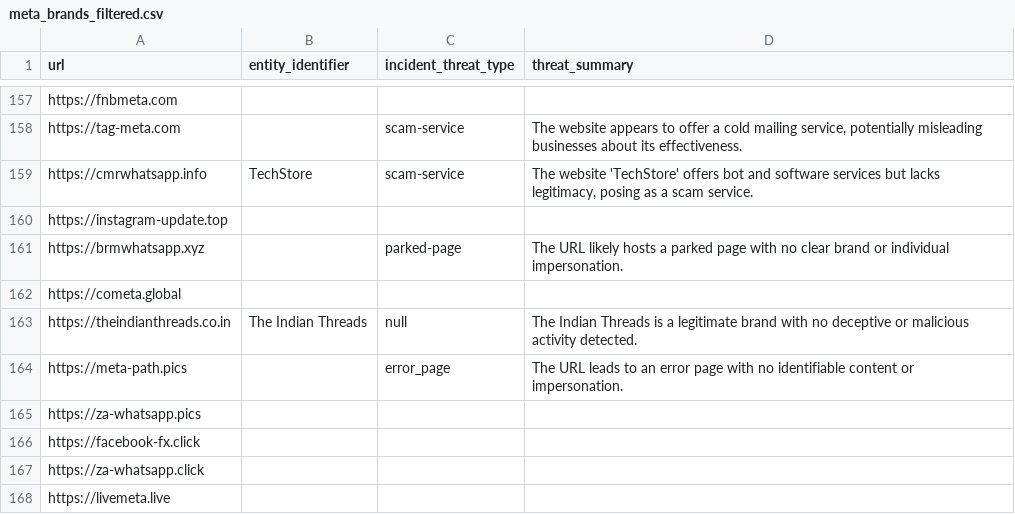
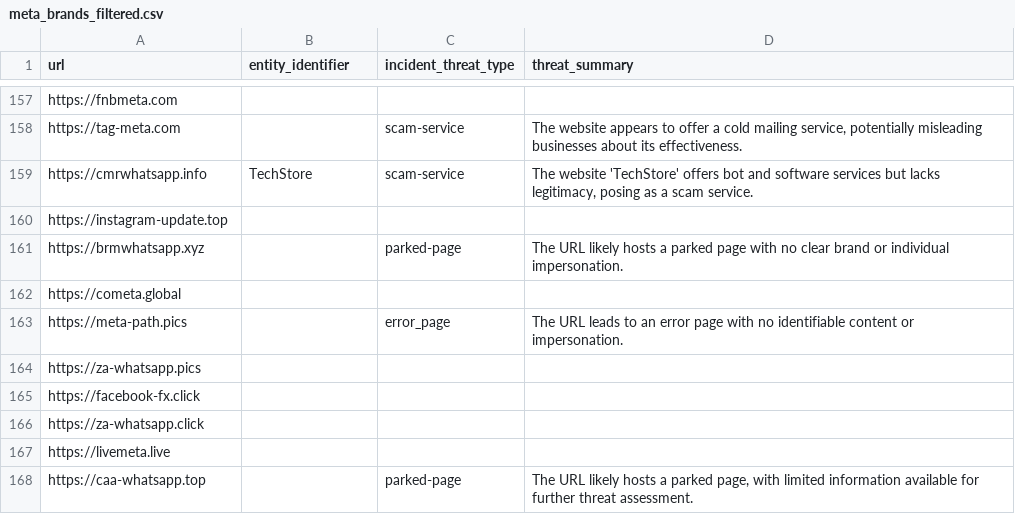
Before and after one commit to phishfort/public-feeds, a CSV file: meta_brands_filtered.csv, drawn as a sheet; only a part is shown, gaps mark what is left out; the shorter side is filled out with more unchanged rows; the diff names each change by its address in the sheet, - before the commit and + after, or states it on an @@ line.

Commit message:
Removed one
Removed an irrelevant domain

```diff
--- a/meta_brands_filtered.csv
+++ b/meta_brands_filtered.csv
-row 163: https://theindianthreads.co.in | The Indian Threads | null | The Indian Threads is a legitimate brand with no deceptive or malicious activity detected.
```
